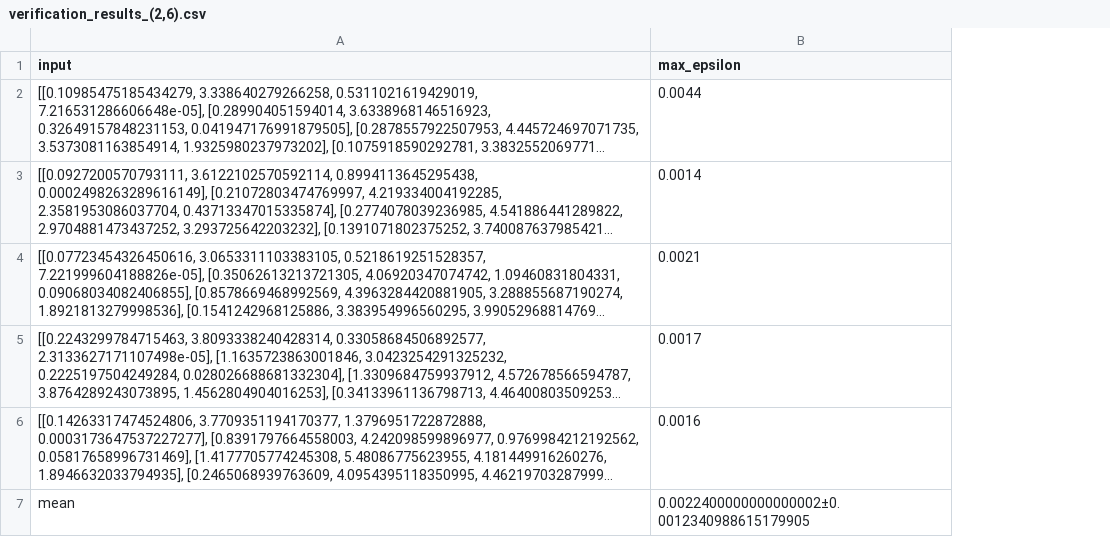
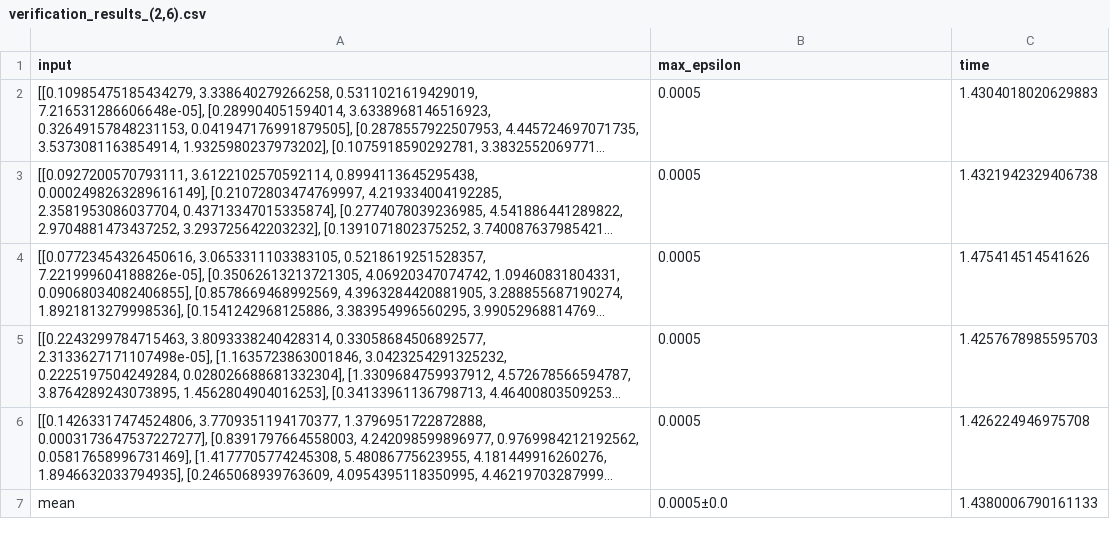
Before and after one commit to NicolaAssolini98/Abstract-VQC, a CSV file: 3_digits_CCQC/verification_results_(2,6).csv, drawn as a sheet; long unchanged cells end in …; the diff names each change by its address in the sheet, - before the commit and + after, or states it on an @@ line.

```diff
--- a/3_digits_CCQC/verification_results_(2,6).csv
+++ b/3_digits_CCQC/verification_results_(2,6).csv
+column C (time), rows 2-7: 1.4304018020629883 | 1.4321942329406738 | 1.475414514541626 | 1.4257678985595703 | 1.426224946975708 | 1.4380006790161133
-B2 (max_epsilon): 0.0044
+B2 (max_epsilon): 0.0005
-B3 (max_epsilon): 0.0014
+B3 (max_epsilon): 0.0005
-B4 (max_epsilon): 0.0021
+B4 (max_epsilon): 0.0005
-B5 (max_epsilon): 0.0017
+B5 (max_epsilon): 0.0005
-B6 (max_epsilon): 0.0016
+B6 (max_epsilon): 0.0005
-B7 (max_epsilon): 0.0022400000000000002±0.0012340988615179905
+B7 (max_epsilon): 0.0005±0.0
```
Also changed, not shown: 1_iris_QCL/verification_results.csv, 2_irs_CCQC/verification_results.csv, 6 other files.
